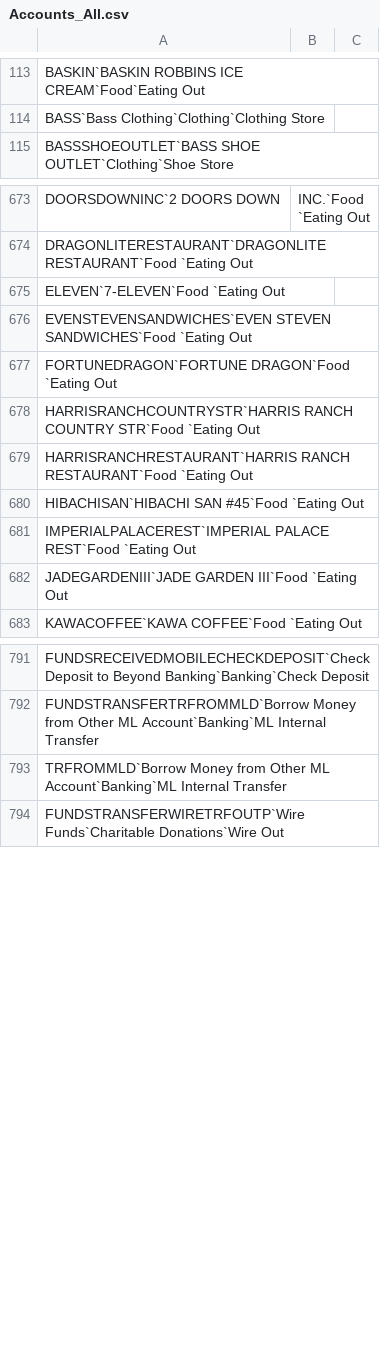
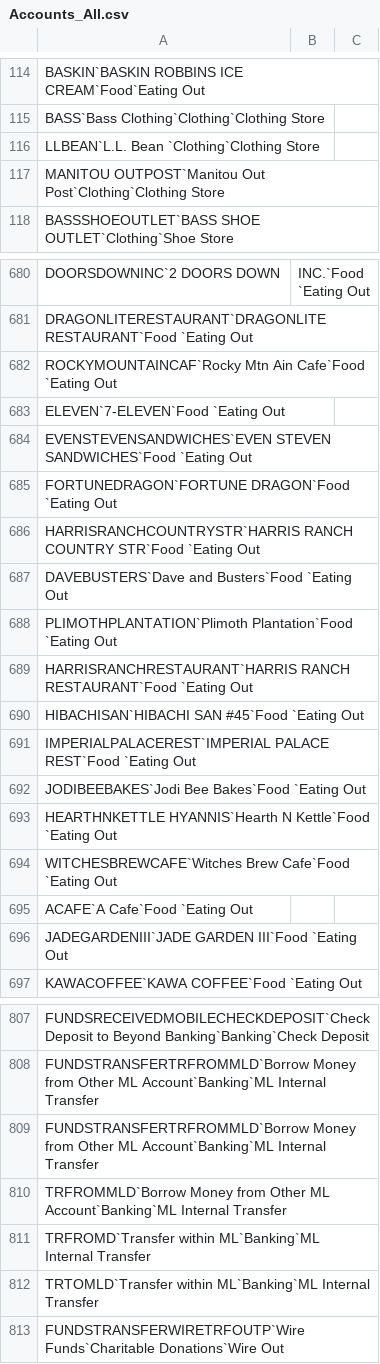
Before and after one commit to kwegner7/finance, a CSV file: run/in/BeyondBanking/Accounts_All.csv, drawn as a sheet; only a part is shown, gaps mark what is left out; the diff covers the shown part only; the diff names each change by its address in the sheet, - before the commit and + after, or states it on an @@ line.

```diff
--- a/run/in/BeyondBanking/Accounts_All.csv
+++ b/run/in/BeyondBanking/Accounts_All.csv
+row 116: LLBEAN`L.L. Bean `Clothing`Clothing Store
+row 117: MANITOU OUTPOST`Manitou Out Post`Clothing`Clothing Store
+row 682: ROCKYMOUNTAINCAF`Rocky Mtn Ain Cafe`Food `Eating Out
+row 687: DAVEBUSTERS`Dave and Busters`Food `Eating Out
+row 688: PLIMOTHPLANTATION`Plimoth Plantation`Food `Eating Out
+row 692: JODIBEEBAKES`Jodi Bee Bakes`Food `Eating Out
+row 693: HEARTHNKETTLE HYANNIS`Hearth N Kettle`Food `Eating Out
+row 694: WITCHESBREWCAFE`Witches Brew Cafe`Food `Eating Out
+row 695: ACAFE`A Cafe`Food `Eating Out
+row 809: FUNDSTRANSFERTRFROMMLD`Borrow Money from Other ML Account`Banking`ML Internal Transfer
+row 811: TRFROMD`Transfer within ML`Banking`ML Internal Transfer
+row 812: TRTOMLD`Transfer within ML`Banking`ML Internal Transfer
```
Also changed, not shown: 12 added rows and 3 edited cells elsewhere in this file, run/in/BeyondBanking/LATEST_ML.csv, run/in/BeyondBanking/LATEST_ML_SORTED.csv, 6 other files.
